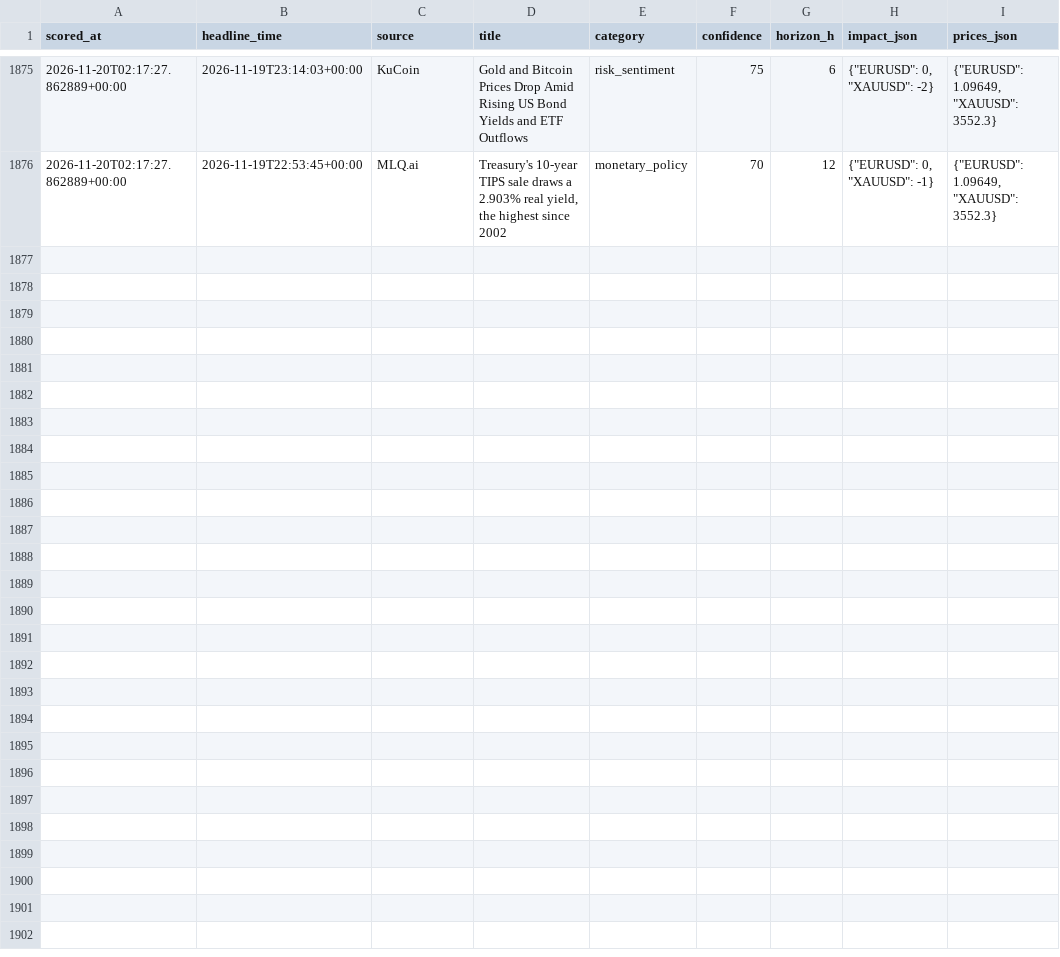
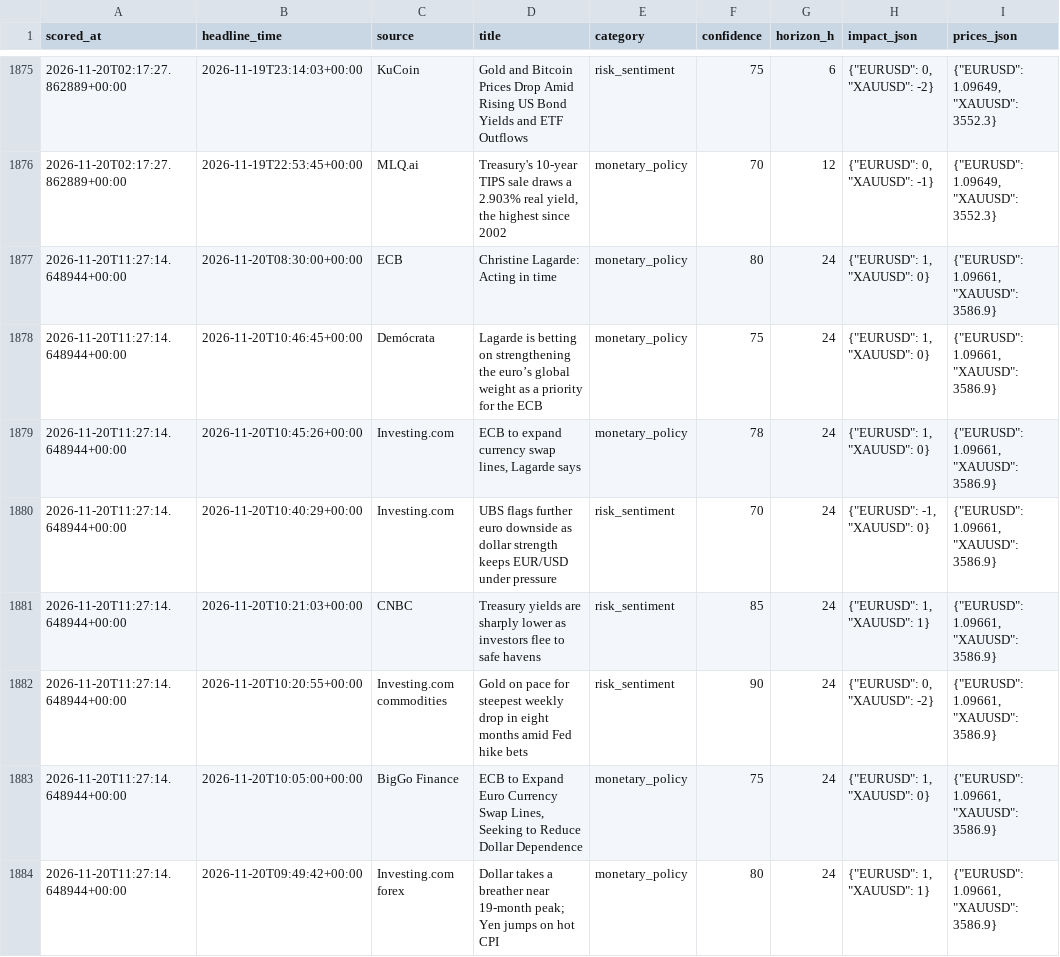
Before and after one commit to sobhansbp/Trade-, a CSV file: journal/news_scores.csv, drawn as a sheet; only a part is shown, gaps mark what is left out.

```diff
--- a/journal/news_scores.csv
+++ b/journal/news_scores.csv
@@ -1876 +1876,9 @@ scored_at,headline_time,source,title,category,confidence,horizon_h,impact_json,p
 2026-11-20T02:17:27.862889+00:00,2026-11-19T22:53:45+00:00,MLQ.ai,"Treasury's 10-year TIPS sale draws a 2.903% real yield, the highest since 2002",monetary_policy,70,12,"{""EURUSD"": 0, ""XAUUSD"": -1}","{""EURUSD"": 1.09649, ""XAUUSD"": 3552.3}"
+2026-11-20T11:27:14.648944+00:00,2026-11-20T08:30:00+00:00,ECB,Christine Lagarde: Acting in time,monetary_policy,80,24,"{""EURUSD"": 1, ""XAUUSD"": 0}","{""EURUSD"": 1.09661, ""XAUUSD"": 3586.9}"
+2026-11-20T11:27:14.648944+00:00,2026-11-20T10:46:45+00:00,Demócrata,Lagarde is betting on strengthening the euro’s global weight as a priority for the ECB,monetary_policy,75,24,"{""EURUSD"": 1, ""XAUUSD"": 0}","{""EURUSD"": 1.09661, ""XAUUSD"": 3586.9}"
+2026-11-20T11:27:14.648944+00:00,2026-11-20T10:45:26+00:00,Investing.com,"ECB to expand currency swap lines, Lagarde says",monetary_policy,78,24,"{""EURUSD"": 1, ""XAUUSD"": 0}","{""EURUSD"": 1.09661, ""XAUUSD"": 3586.9}"
+2026-11-20T11:27:14.648944+00:00,2026-11-20T10:40:29+00:00,Investing.com,UBS flags further euro downside as dollar strength keeps EUR/USD under pressure,risk_sentiment,70,24,"{""EURUSD"": -1, ""XAUUSD"": 0}","{""EURUSD"": 1.09661, ""XAUUSD"": 3586.9}"
+2026-11-20T11:27:14.648944+00:00,2026-11-20T10:21:03+00:00,CNBC,Treasury yields are sharply lower as investors flee to safe havens,risk_sentiment,85,24,"{""EURUSD"": 1, ""XAUUSD"": 1}","{""EURUSD"": 1.09661, ""XAUUSD"": 3586.9}"
+2026-11-20T11:27:14.648944+00:00,2026-11-20T10:20:55+00:00,Investing.com commodities,Gold on pace for steepest weekly drop in eight months amid Fed hike bets,risk_sentiment,90,24,"{""EURUSD"": 0, ""XAUUSD"": -2}","{""EURUSD"": 1.09661, ""XAUUSD"": 3586.9}"
+2026-11-20T11:27:14.648944+00:00,2026-11-20T10:05:00+00:00,BigGo Finance,"ECB to Expand Euro Currency Swap Lines, Seeking to Reduce Dollar Dependence",monetary_policy,75,24,"{""EURUSD"": 1, ""XAUUSD"": 0}","{""EURUSD"": 1.09661, ""XAUUSD"": 3586.9}"
+2026-11-20T11:27:14.648944+00:00,2026-11-20T09:49:42+00:00,Investing.com forex,Dollar takes a breather near 19-month peak; Yen jumps on hot CPI,monetary_policy,80,24,"{""EURUSD"": 1, ""XAUUSD"": 1}","{""EURUSD"": 1.09661, ""XAUUSD"": 3586.9}"
```
Also changed, not shown: journal/paper_equity.csv, journal/signals.csv, 3 other files.
